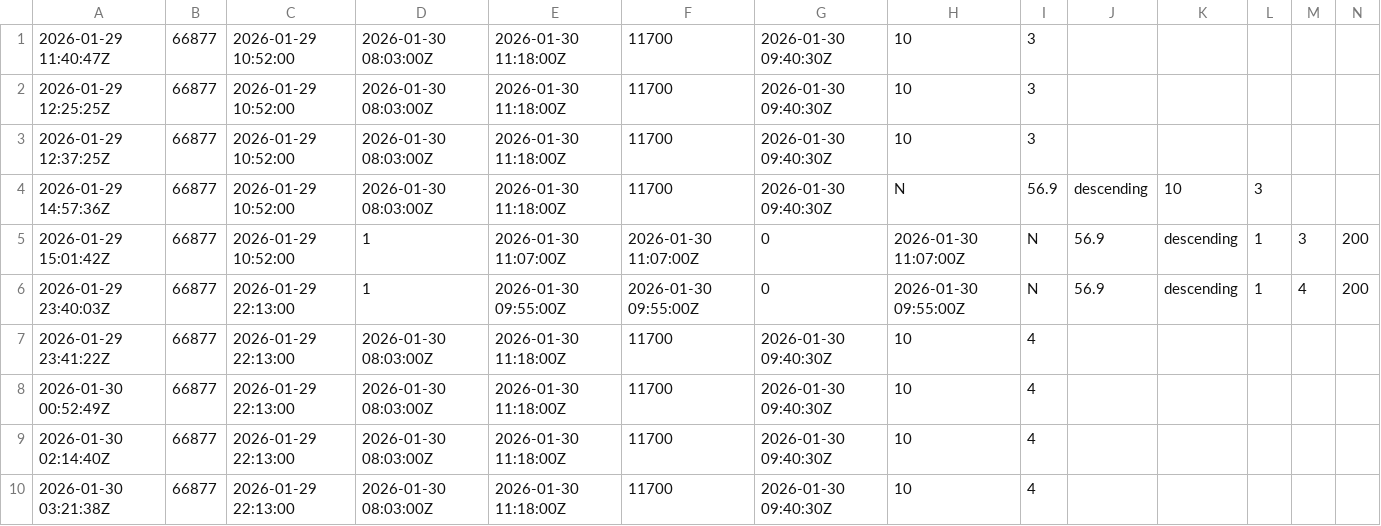
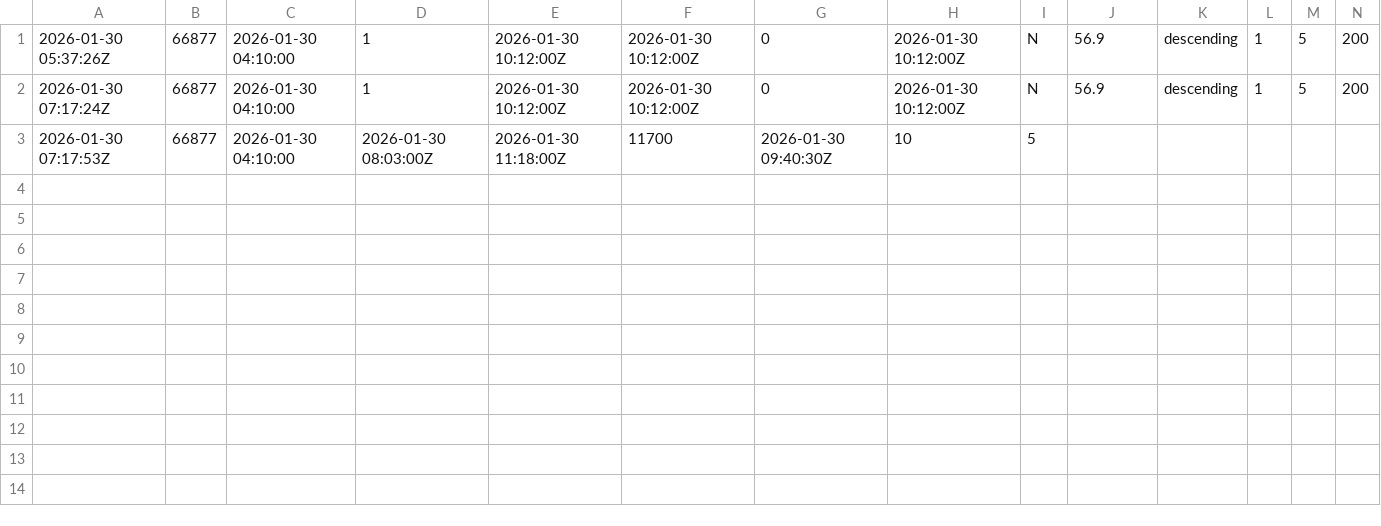
Before and after one commit to arceejuanarcee/SSA-Script, a CSV file: reentry_out/tip_history_66877.csv, drawn as a sheet.

```diff
--- a/reentry_out/tip_history_66877.csv
+++ b/reentry_out/tip_history_66877.csv
@@ -1,10 +1,3 @@
-2026-01-29 11:40:47Z,66877,2026-01-29 10:52:00,2026-01-30 08:03:00Z,2026-01-30 11:18:00Z,11700,2026-01-30 09:40:30Z,10,3
-2026-01-29 12:25:25Z,66877,2026-01-29 10:52:00,2026-01-30 08:03:00Z,2026-01-30 11:18:00Z,11700,2026-01-30 09:40:30Z,10,3
-2026-01-29 12:37:25Z,66877,2026-01-29 10:52:00,2026-01-30 08:03:00Z,2026-01-30 11:18:00Z,11700,2026-01-30 09:40:30Z,10,3
-2026-01-29 14:57:36Z,66877,2026-01-29 10:52:00,2026-01-30 08:03:00Z,2026-01-30 11:18:00Z,11700,2026-01-30 09:40:30Z,N,56.9,descending,10,3
-2026-01-29 15:01:42Z,66877,2026-01-29 10:52:00,1,2026-01-30 11:07:00Z,2026-01-30 11:07:00Z,0,2026-01-30 11:07:00Z,N,56.9,descending,1,3,200
-2026-01-29 23:40:03Z,66877,2026-01-29 22:13:00,1,2026-01-30 09:55:00Z,2026-01-30 09:55:00Z,0,2026-01-30 09:55:00Z,N,56.9,descending,1,4,200
-2026-01-29 23:41:22Z,66877,2026-01-29 22:13:00,2026-01-30 08:03:00Z,2026-01-30 11:18:00Z,11700,2026-01-30 09:40:30Z,10,4
-2026-01-30 00:52:49Z,66877,2026-01-29 22:13:00,2026-01-30 08:03:00Z,2026-01-30 11:18:00Z,11700,2026-01-30 09:40:30Z,10,4
-2026-01-30 02:14:40Z,66877,2026-01-29 22:13:00,2026-01-30 08:03:00Z,2026-01-30 11:18:00Z,11700,2026-01-30 09:40:30Z,10,4
-2026-01-30 03:21:38Z,66877,2026-01-29 22:13:00,2026-01-30 08:03:00Z,2026-01-30 11:18:00Z,11700,2026-01-30 09:40:30Z,10,4
+2026-01-30 05:37:26Z,66877,2026-01-30 04:10:00,1,2026-01-30 10:12:00Z,2026-01-30 10:12:00Z,0,2026-01-30 10:12:00Z,N,56.9,descending,1,5,200
+2026-01-30 07:17:24Z,66877,2026-01-30 04:10:00,1,2026-01-30 10:12:00Z,2026-01-30 10:12:00Z,0,2026-01-30 10:12:00Z,N,56.9,descending,1,5,200
+2026-01-30 07:17:53Z,66877,2026-01-30 04:10:00,2026-01-30 08:03:00Z,2026-01-30 11:18:00Z,11700,2026-01-30 09:40:30Z,10,5
```
Also changed, not shown: 2 other files.
